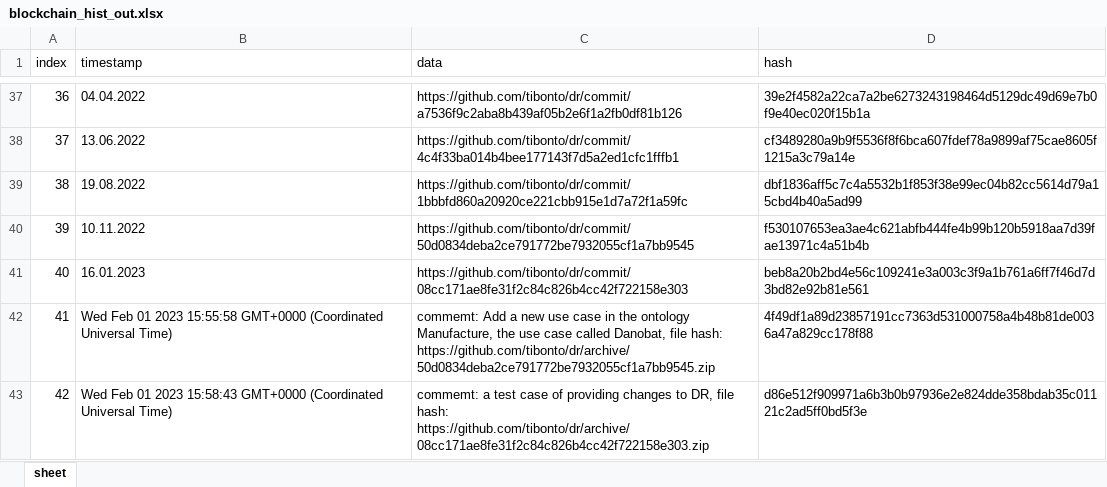
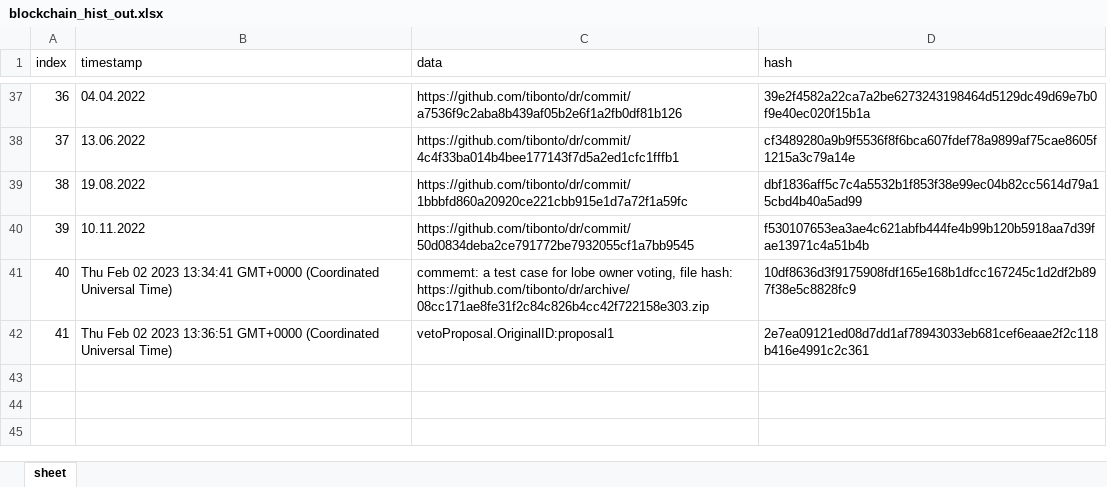
Before and after one commit to ifx-dr/DRMS-Lobe, an Excel workbook: Backend/asset-transfer-basic/application-javascript/blockchain/blockchain_hist_out.xlsx, sheet sheet, drawn as a sheet; only a part is shown, gaps mark what is left out; values as stored, in another font and other column widths than the file's, no borders; removed rows and columns are numbered as before the commit, all else as after; the diff names each change by its address in the sheet, - before the commit and + after, or states it on an @@ line.

```diff
--- a/Backend/asset-transfer-basic/application-javascript/blockchain/blockchain_hist_out.xlsx (sheet sheet)
+++ b/Backend/asset-transfer-basic/application-javascript/blockchain/blockchain_hist_out.xlsx (sheet sheet)
-row 41: 40 | 16.01.2023 | https://github.com/tibonto/dr/commit/08cc171ae8fe31f2c84c826b4cc42f722158e303 | beb8a20b2bd4e56c109241e3a003c3f9a1b761a6ff7f46d7d3bd82e92b81e561
-row 42: 41 | Wed Feb 01 2023 15:55:58 GMT+0000 (Coordinated Universal Time) | commemt: Add a new use case in the ontology Manufacture, the use case called Danobat, file hash: https://github.com/tibonto/dr/archive/50d0834deba2ce791772be7932055cf1a7bb9545.zip | 4f49df1a89d23857191cc7363d531000758a4b48b81de0036a47a829cc178f88
-row 43: 42 | Wed Feb 01 2023 15:58:43 GMT+0000 (Coordinated Universal Time) | commemt: a test case of providing changes to DR, file hash: https://github.com/tibonto/dr/archive/08cc171ae8fe31f2c84c826b4cc42f722158e303.zip | d86e512f909971a6b3b0b97936e2e824dde358bdab35c01121c2ad5ff0bd5f3e
+row 41: 40 | Thu Feb 02 2023 13:34:41 GMT+0000 (Coordinated Universal Time) | commemt: a test case for lobe owner voting, file hash: https://github.com/tibonto/dr/archive/08cc171ae8fe31f2c84c826b4cc42f722158e303.zip | 10df8636d3f9175908fdf165e168b1dfcc167245c1d2df2b897f38e5c8828fc9
+row 42: 41 | Thu Feb 02 2023 13:36:51 GMT+0000 (Coordinated Universal Time) | vetoProposal.OriginalID:proposal1 | 2e7ea09121ed08d7dd1af78943033eb681cef6eaae2f2c118b416e4991c2c361
```
Also changed, not shown: 3 other files.
